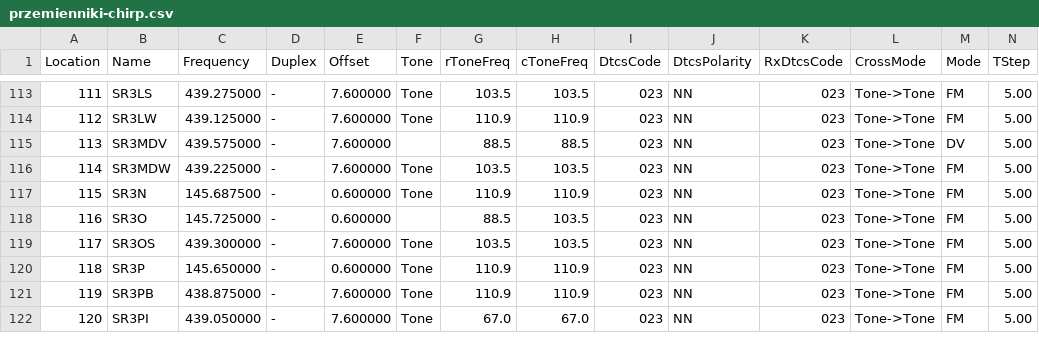
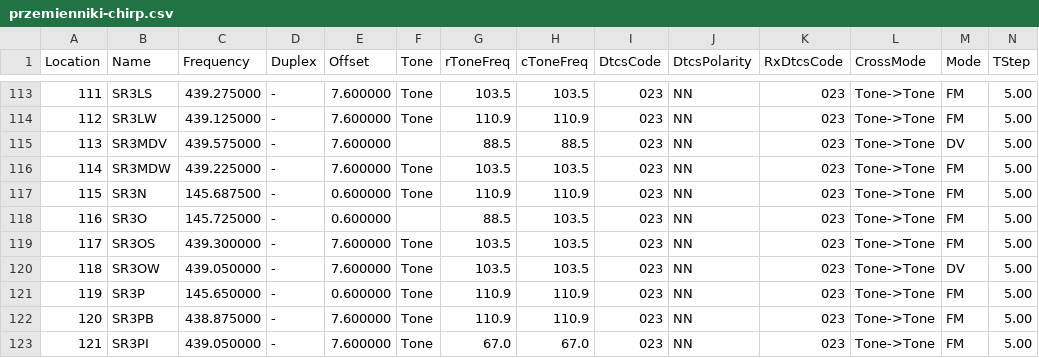
Before and after one commit to przemienniki/baza-przemiennikow, a CSV file: przemienniki-chirp.csv, drawn as a sheet; only a part is shown, gaps mark what is left out; addresses are those after the commit; rows hold the shown columns only; the diff names each change by its address in the sheet, - before the commit and + after, or states it on an @@ line.

```diff
--- a/przemienniki-chirp.csv
+++ b/przemienniki-chirp.csv
+row 120: 118 | SR3OW | 439.050000 | - | 7.600000 | Tone | 103.5 | 103.5 | 023 | NN | 023 | Tone->Tone | DV | 5.00
@@ column A (Location) renumbered from row 121 down @@
```
Also changed, not shown: przemienniki.csv, 1 other file.
